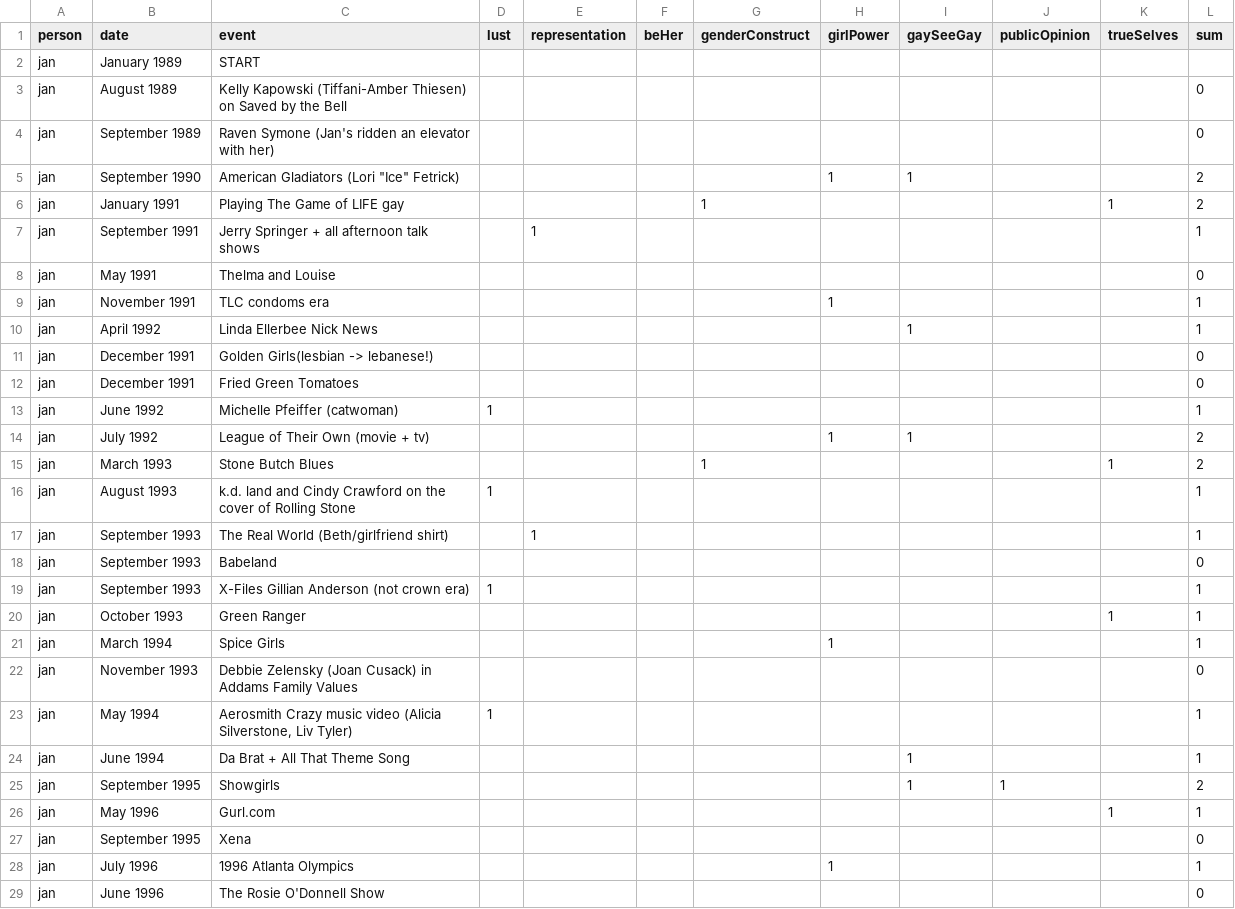
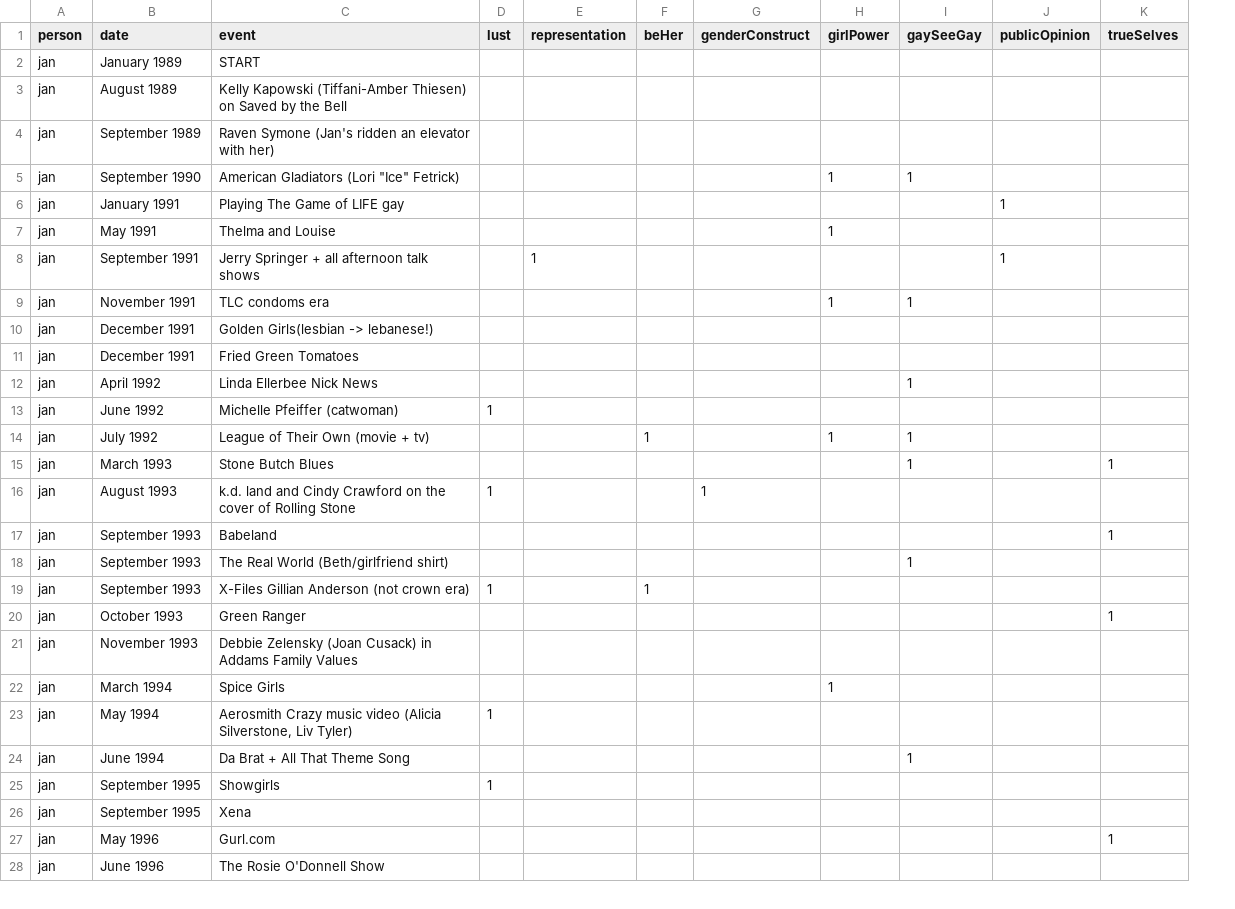
Before and after one commit to the-pudding/missed-queernections, a CSV file: src/data/jan.csv, drawn as a sheet; only a part is shown; removed rows and columns are numbered as before the commit, all else as after; the diff covers the shown part only; the diff names each change by its address in the sheet, - before the commit and + after, or states it on an @@ line.

```diff
--- a/src/data/jan.csv
+++ b/src/data/jan.csv
-column L (sum), rows 3-7: 0 | 0 | 2 | 2 | 1; row 9: 1; rows 11-16: 0 | 0 | 1 | 2 | 2 | 1; rows 18-21: 0 | 1 | 1 | 1; rows 23-26: 1 | 1 | 2 | 1; row 29: 0
-G6 (genderConstruct): 1
+G6 (genderConstruct): (empty)
-J6 (publicOpinion): (empty)
+J6 (publicOpinion): 1
-K6 (trueSelves): 1
+K6 (trueSelves): (empty)
+row 7: jan | May 1991 | Thelma and Louise |  |  |  |  | 1
-J8 (publicOpinion): (empty)
+J8 (publicOpinion): 1
-row 8: jan | May 1991 | Thelma and Louise |  |  |  |  |  |  |  |  | 0
-I9 (gaySeeGay): (empty)
+I9 (gaySeeGay): 1
@@ row 10 moved to row 12: jan @@
-F14 (beHer): (empty)
+F14 (beHer): 1
-G15 (genderConstruct): 1
+G15 (genderConstruct): (empty)
-I15 (gaySeeGay): (empty)
+I15 (gaySeeGay): 1
-G16 (genderConstruct): (empty)
+G16 (genderConstruct): 1
-row 17: jan | September 1993 | The Real World (Beth/girlfriend shirt) |  | 1 |  |  |  |  |  |  | 1
-K17 (trueSelves): (empty)
+K17 (trueSelves): 1
+row 18: jan | September 1993 | The Real World (Beth/girlfriend shirt) |  |  |  |  |  | 1
-F19 (beHer): (empty)
+F19 (beHer): 1
@@ row 22 moved to row 21: jan @@
-D25 (lust): (empty)
+D25 (lust): 1
-I25 (gaySeeGay): 1
+I25 (gaySeeGay): (empty)
-J25 (publicOpinion): 1
+J25 (publicOpinion): (empty)
@@ row 27 moved to row 26: jan @@
-row 28: jan | July 1996 | 1996 Atlanta Olympics |  |  |  |  | 1 |  |  |  | 1
```
Also changed, not shown: 19 added rows, 1 removed row, 3 moved rows and 38 edited cells elsewhere in this file, src/data/ashlee.csv, 1 other file.
